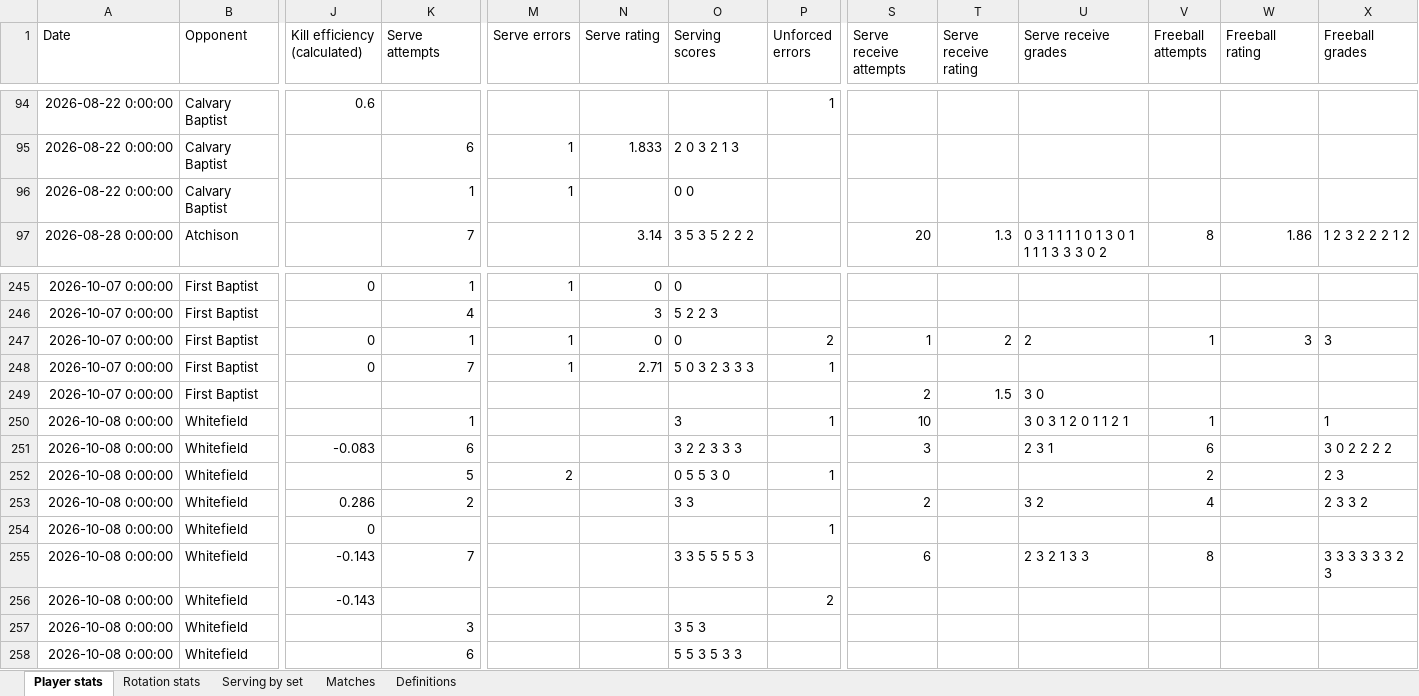
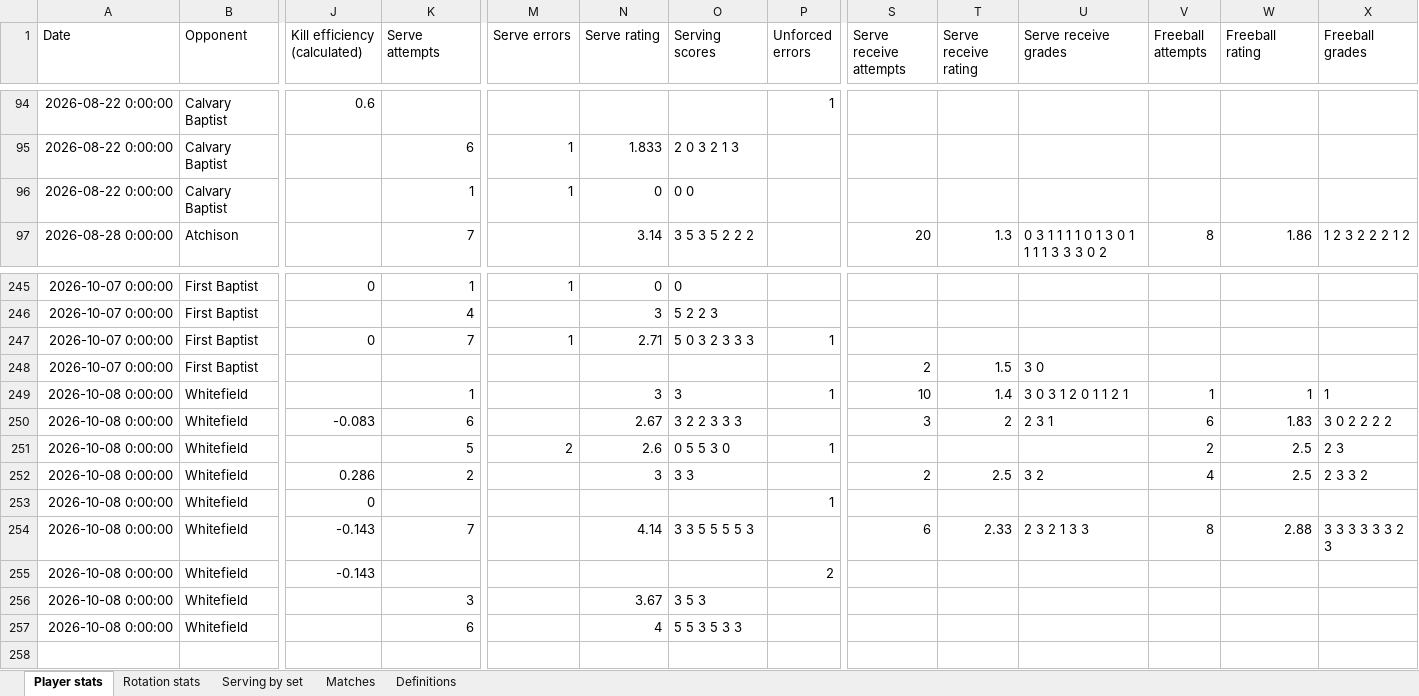
Before and after one commit to clancyred/defenders-volleyball, an Excel workbook: volleyball_stats.xlsx, sheet Player stats, drawn as a sheet; only a part is shown, gaps mark what is left out; values as stored, in another font and other column widths than the file's, no borders; removed rows and columns are numbered as before the commit, all else as after; rows hold the shown columns only; the diff names each change by its address in the sheet, - before the commit and + after, or states it on an @@ line.

```diff
--- a/volleyball_stats.xlsx (sheet Player stats)
+++ b/volleyball_stats.xlsx (sheet Player stats)
-N96 (Serve rating): (empty)
+N96 (Serve rating): 0
-row 247: 2026-10-07 0:00:00 | First Baptist | 0 | 1 | 1 | 0 | 0 | 2 | 1 | 2 | 2 | 1 | 3 | 3
-N249 (Serve rating): (empty)
+N249 (Serve rating): 3
-T249 (Serve receive rating): (empty)
+T249 (Serve receive rating): 1.4
-W249 (Freeball rating): (empty)
+W249 (Freeball rating): 1
-N250 (Serve rating): (empty)
+N250 (Serve rating): 2.67
-T250 (Serve receive rating): (empty)
+T250 (Serve receive rating): 2
-W250 (Freeball rating): (empty)
+W250 (Freeball rating): 1.83
-N251 (Serve rating): (empty)
+N251 (Serve rating): 2.6
-W251:W252 (Freeball rating): (empty)
+W251:W252 (Freeball rating): 2.5
-N252 (Serve rating): (empty)
+N252 (Serve rating): 3
-T252 (Serve receive rating): (empty)
+T252 (Serve receive rating): 2.5
-N254 (Serve rating): (empty)
+N254 (Serve rating): 4.14
-T254 (Serve receive rating): (empty)
+T254 (Serve receive rating): 2.33
-W254 (Freeball rating): (empty)
+W254 (Freeball rating): 2.88
-N256 (Serve rating): (empty)
+N256 (Serve rating): 3.67
-N257 (Serve rating): (empty)
+N257 (Serve rating): 4
```
Also changed, not shown: 1 other file.
